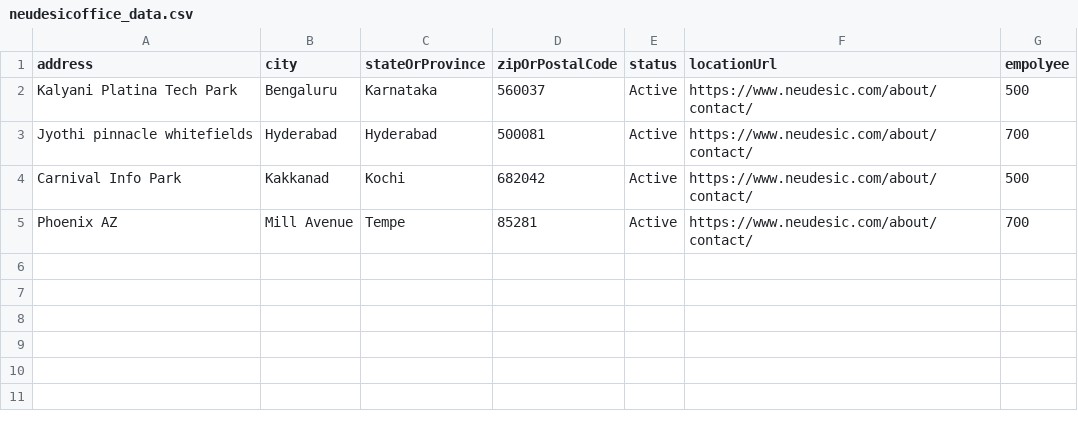
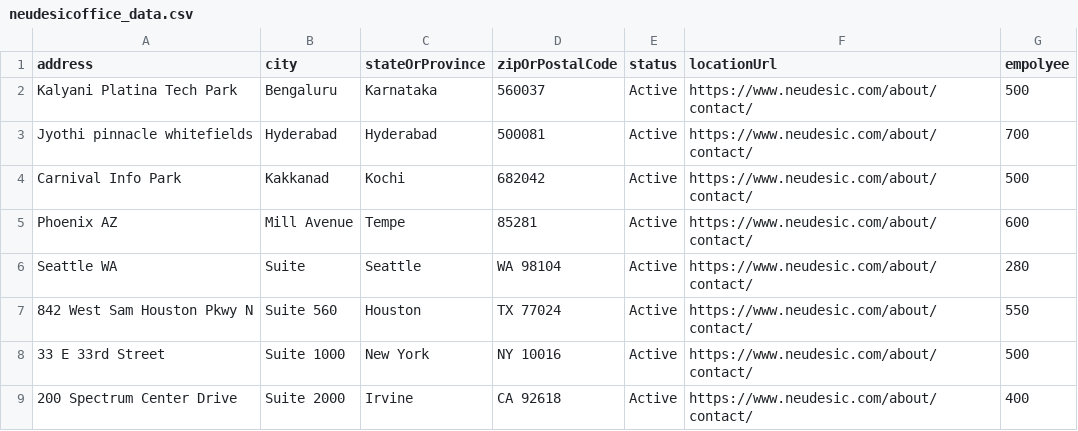
Before and after one commit to sivasamynachimuthu1857/Neudesic, a CSV file: BackEnd/seed_data/neudesicoffice_data.csv, drawn as a sheet.

```diff
--- a/BackEnd/seed_data/neudesicoffice_data.csv
+++ b/BackEnd/seed_data/neudesicoffice_data.csv
@@ -4,2 +4,6 @@ Jyothi pinnacle whitefields,Hyderabad,Hyderabad,500081,Active,https://www.neudes
 Carnival Info Park,Kakkanad,Kochi,682042,Active,https://www.neudesic.com/about/contact/, 500
-Phoenix AZ,Mill Avenue,Tempe,85281,Active,https://www.neudesic.com/about/contact/, 700
+Phoenix AZ,Mill Avenue,Tempe,85281,Active,https://www.neudesic.com/about/contact/, 600
+Seattle WA,Suite,Seattle,WA 98104,Active,https://www.neudesic.com/about/contact/, 280
+842 West Sam Houston Pkwy N,Suite 560,Houston,TX 77024,Active,https://www.neudesic.com/about/contact/, 550
+33 E 33rd Street,Suite 1000,New York,NY 10016,Active,https://www.neudesic.com/about/contact/, 500
+200 Spectrum Center Drive,Suite 2000,Irvine,CA 92618,Active,https://www.neudesic.com/about/contact/, 400
```
Also changed, not shown: 6 other files.
